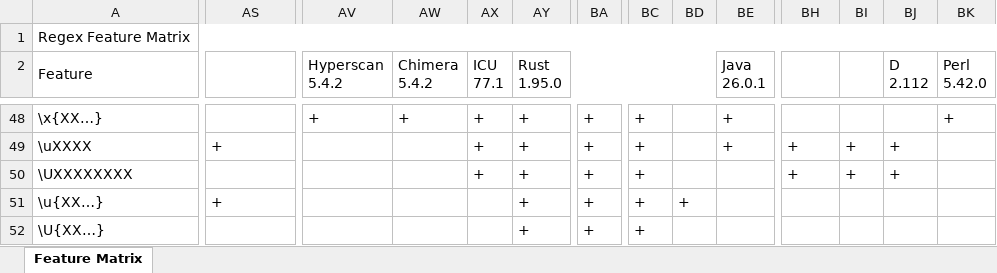
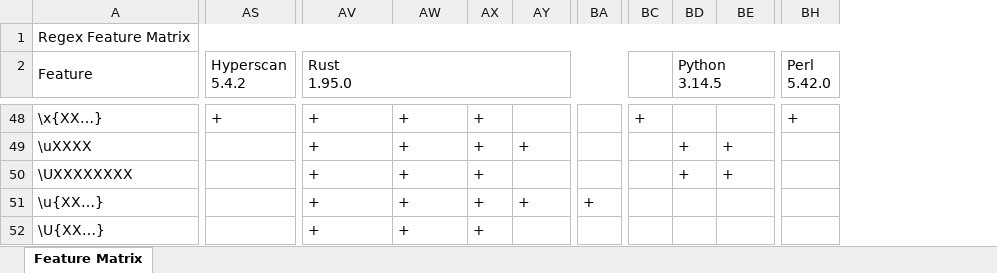
Before and after one commit to Viorel/RegExpress, an Excel workbook: RegexFeatureMatrix.xlsx, sheet Feature Matrix, drawn as a sheet; only a part is shown, gaps mark what is left out; values as stored, in another font and other column widths than the file's, no cell formats; removed rows and columns are numbered as before the commit, all else as after; ↵ is a line break in a cell; the diff covers the shown part only; the diff names each change by its address in the sheet, - before the commit and + after, or states it on an @@ line.

Commit message:
Update Qjs engine. Add 'Regex+' engine (JavaScript). Review 'Generic Escape' in Feature Matrix.

```diff
--- a/RegexFeatureMatrix.xlsx (sheet Feature Matrix)
+++ b/RegexFeatureMatrix.xlsx (sheet Feature Matrix)
-column BI, rows 49-50: + | +
-column BJ (D 2.112), rows 49-50: + | +
-column BK (Perl 5.42.0), row 48: +
-AS2: (empty)
+AS2: Hyperscan ↵ 5.4.2
+AS2:AS3 merged
-AV2: Hyperscan ↵ 5.4.2
+AV2: Rust ↵ 1.95.0
-AV2:AV3 merged
+AV2:BA2 merged
-AW2: Chimera ↵ 5.4.2
+AW2: (empty)
-AW2:AW3 merged
-AX2: ICU ↵ 77.1
+AX2: (empty)
-AX2:AX3 merged
-AY2: Rust ↵ 1.95.0
+AY2: (empty)
-AY2:BD2 merged
-BD2: (empty)
+BD2: Python ↵ 3.14.5
+BD2:BF2 merged
-BE2: Java ↵ 26.0.1
+BE2: (empty)
-BE2:BF2 merged
-BH2: (empty)
+BH2: Perl ↵ 5.42.0
+BH2:BH3 merged
-AS48 (Hyperscan 5.4.2): (empty)
+AS48 (Hyperscan 5.4.2): +
-AY48: +
+AY48: (empty)
-BA48:BA50: +
+BA48:BA50: (empty)
-BE48: +
+BE48: (empty)
-BH48 (Perl 5.42.0): (empty)
+BH48 (Perl 5.42.0): +
-AS49 (Hyperscan 5.4.2): +
+AS49 (Hyperscan 5.4.2): (empty)
-AV49:AV52 (Rust 1.95.0): (empty)
+AV49:AV52 (Rust 1.95.0): +
-AW49:AW52: (empty)
+AW49:AW52: +
-BC49:BC52: +
+BC49:BC52: (empty)
-BD49:BD50 (Python 3.14.5): (empty)
+BD49:BD50 (Python 3.14.5): +
-BH49:BH50 (Perl 5.42.0): +
+BH49:BH50 (Perl 5.42.0): (empty)
-AY50: +
+AY50: (empty)
-BE50: (empty)
+BE50: +
-AS51 (Hyperscan 5.4.2): +
+AS51 (Hyperscan 5.4.2): (empty)
-AX51:AX52: (empty)
+AX51:AX52: +
-BD51 (Python 3.14.5): +
+BD51 (Python 3.14.5): (empty)
-AY52: +
+AY52: (empty)
-BA52: +
+BA52: (empty)
```
Also changed, not shown: 1 added row, 1 removed row, 889 edited cells and merged cells elsewhere in this sheet, cell formats, 42 other files.
